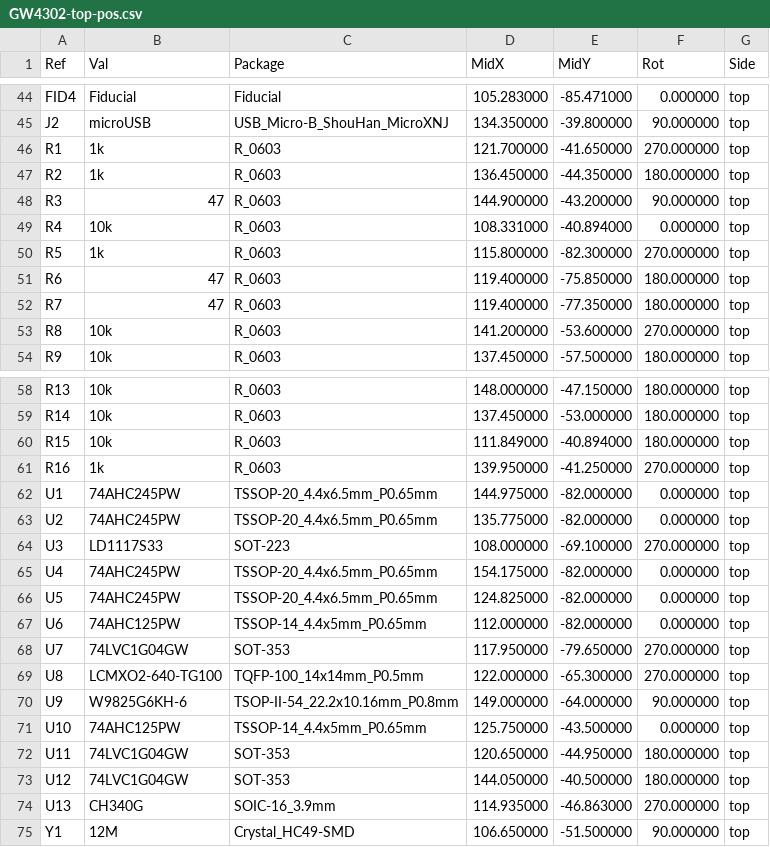
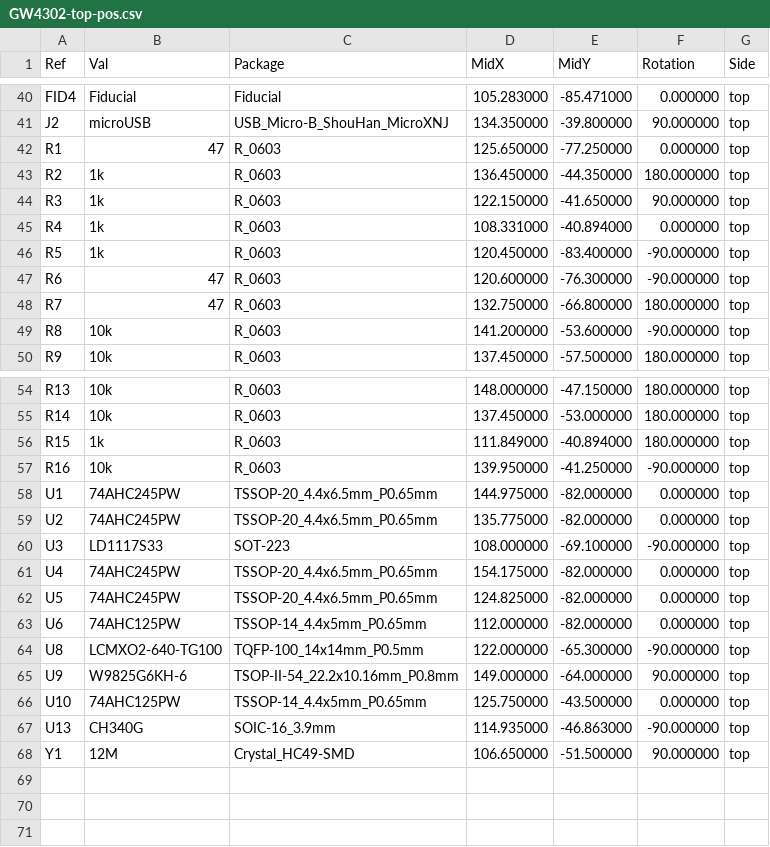
Before and after one commit to garrettsworkshop/GW4302, a CSV file: gerber/GW4302-top-pos.csv, drawn as a sheet; only a part is shown, gaps mark what is left out; the diff covers the shown part only.

```diff
--- a/gerber/GW4302-top-pos.csv
+++ b/gerber/GW4302-top-pos.csv
@@ -1 +1 @@
-Ref,Val,Package,MidX,MidY,Rot,Side
+Ref,Val,Package,MidX,MidY,Rotation,Side
@@ -45,10 +41,10 @@ Ref,Val,Package,MidX,MidY,Rot,Side
 "J2","microUSB","USB_Micro-B_ShouHan_MicroXNJ",134.350000,-39.800000,90.000000,top
-"R1","1k","R_0603",121.700000,-41.650000,270.000000,top
+"R1","47","R_0603",125.650000,-77.250000,0.000000,top
 "R2","1k","R_0603",136.450000,-44.350000,180.000000,top
-"R3","47","R_0603",144.900000,-43.200000,90.000000,top
-"R4","10k","R_0603",108.331000,-40.894000,0.000000,top
-"R5","1k","R_0603",115.800000,-82.300000,270.000000,top
-"R6","47","R_0603",119.400000,-75.850000,180.000000,top
-"R7","47","R_0603",119.400000,-77.350000,180.000000,top
-"R8","10k","R_0603",141.200000,-53.600000,270.000000,top
+"R3","1k","R_0603",122.150000,-41.650000,90.000000,top
+"R4","1k","R_0603",108.331000,-40.894000,0.000000,top
+"R5","1k","R_0603",120.450000,-83.400000,-90.000000,top
+"R6","47","R_0603",120.600000,-76.300000,-90.000000,top
+"R7","47","R_0603",132.750000,-66.800000,180.000000,top
+"R8","10k","R_0603",141.200000,-53.600000,-90.000000,top
 "R9","10k","R_0603",137.450000,-57.500000,180.000000,top
@@ -59,7 +55,7 @@ Ref,Val,Package,MidX,MidY,Rot,Side
 "R14","10k","R_0603",137.450000,-53.000000,180.000000,top
-"R15","10k","R_0603",111.849000,-40.894000,180.000000,top
-"R16","1k","R_0603",139.950000,-41.250000,270.000000,top
+"R15","1k","R_0603",111.849000,-40.894000,180.000000,top
+"R16","10k","R_0603",139.950000,-41.250000,-90.000000,top
 "U1","74AHC245PW","TSSOP-20_4.4x6.5mm_P0.65mm",144.975000,-82.000000,0.000000,top
 "U2","74AHC245PW","TSSOP-20_4.4x6.5mm_P0.65mm",135.775000,-82.000000,0.000000,top
-"U3","LD1117S33","SOT-223",108.000000,-69.100000,270.000000,top
+"U3","LD1117S33","SOT-223",108.000000,-69.100000,-90.000000,top
 "U4","74AHC245PW","TSSOP-20_4.4x6.5mm_P0.65mm",154.175000,-82.000000,0.000000,top
@@ -67,9 +63,6 @@ Ref,Val,Package,MidX,MidY,Rot,Side
 "U6","74AHC125PW","TSSOP-14_4.4x5mm_P0.65mm",112.000000,-82.000000,0.000000,top
-"U7","74LVC1G04GW","SOT-353",117.950000,-79.650000,270.000000,top
-"U8","LCMXO2-640-TG100","TQFP-100_14x14mm_P0.5mm",122.000000,-65.300000,270.000000,top
+"U8","LCMXO2-640-TG100","TQFP-100_14x14mm_P0.5mm",122.000000,-65.300000,-90.000000,top
 "U9","W9825G6KH-6","TSOP-II-54_22.2x10.16mm_P0.8mm",149.000000,-64.000000,90.000000,top
 "U10","74AHC125PW","TSSOP-14_4.4x5mm_P0.65mm",125.750000,-43.500000,0.000000,top
-"U11","74LVC1G04GW","SOT-353",120.650000,-44.950000,180.000000,top
-"U12","74LVC1G04GW","SOT-353",144.050000,-40.500000,180.000000,top
-"U13","CH340G","SOIC-16_3.9mm",114.935000,-46.863000,270.000000,top
+"U13","CH340G","SOIC-16_3.9mm",114.935000,-46.863000,-90.000000,top
 "Y1","12M","Crystal_HC49-SMD",106.650000,-51.500000,90.000000,top
```
Also changed, not shown: 4 removed rows and 21 edited cells elsewhere in this file, gerber/GW4302-BOM.csv, 28 other files.
